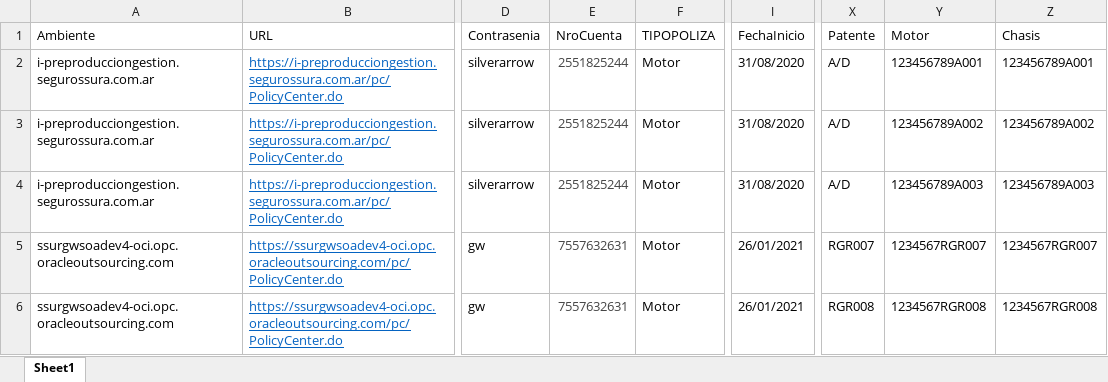
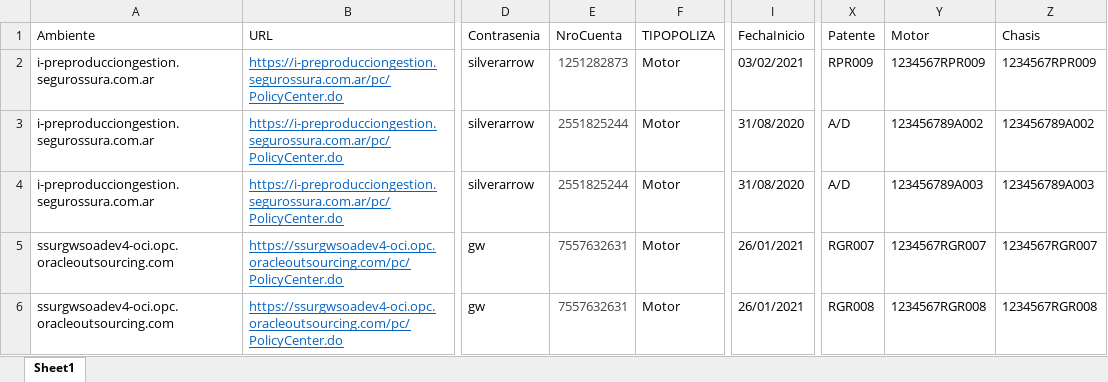
Before and after one commit to suraranorex/sura, an Excel workbook: Sura/DataSource - Emision Motor NuevasCoberturas.xlsx, sheet Sheet1, drawn as a sheet; only a part is shown, gaps mark what is left out; values as stored, in another font and other column widths than the file's, no borders; the diff names each change by its address in the sheet, - before the commit and + after, or states it on an @@ line.

```diff
--- a/Sura/DataSource - Emision Motor NuevasCoberturas.xlsx (sheet Sheet1)
+++ b/Sura/DataSource - Emision Motor NuevasCoberturas.xlsx (sheet Sheet1)
-E2 (NroCuenta): 2551825244
+E2 (NroCuenta): 1251282873
-I2 (FechaInicio): 31/08/2020
+I2 (FechaInicio): 03/02/2021
-X2 (Patente): A/D
+X2 (Patente): RPR009
-Y2 (Motor): 123456789A001
+Y2 (Motor): 1234567RPR009
-Z2 (Chasis): 123456789A001
+Z2 (Chasis): 1234567RPR009
```
Also changed, not shown: Sura/DataSource - Emision AP No Enlatada.xlsx, Sura/DataSource - Emision Hogar No Enlatada.xlsx, 18 other files.
